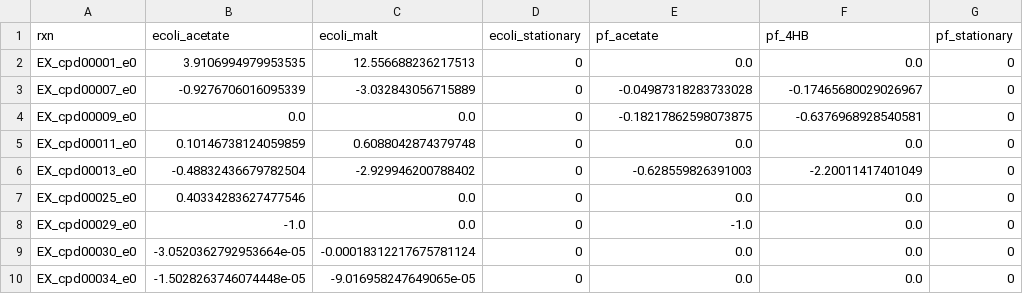
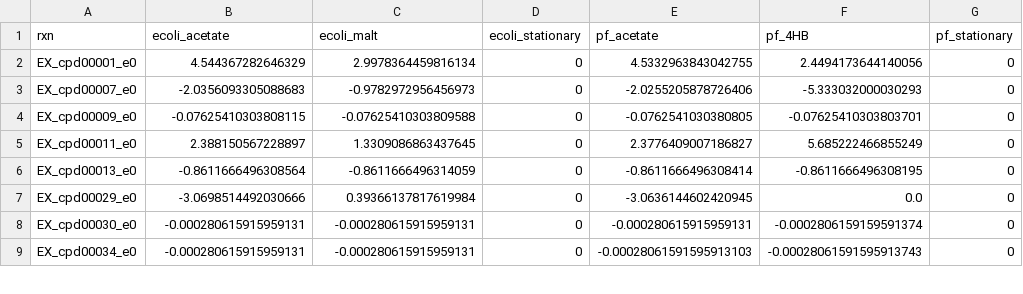
Before and after one commit to ModelSEED/ProjectNotebooks, a CSV file: CommunityModeling/CommFitting/fluxes.csv, drawn as a sheet; only a part is shown; the diff covers the shown part only.

```diff
--- a/CommunityModeling/CommFitting/fluxes.csv
+++ b/CommunityModeling/CommFitting/fluxes.csv
@@ -1,10 +1,9 @@
 rxn,ecoli_acetate,ecoli_malt,ecoli_stationary,pf_acetate,pf_4HB,pf_stationary
-EX_cpd00001_e0,3.9106994979953535,12.556688236217513,0,0.0,0.0,0
-EX_cpd00007_e0,-0.9276706016095339,-3.032843056715889,0,-0.04987318283733028,-0.17465680029026967,0
-EX_cpd00009_e0,0.0,0.0,0,-0.18217862598073875,-0.6376968928540581,0
-EX_cpd00011_e0,0.10146738124059859,0.6088042874379748,0,0.0,0.0,0
-EX_cpd00013_e0,-0.48832436679782504,-2.929946200788402,0,-0.628559826391003,-2.20011417401049,0
-EX_cpd00025_e0,0.40334283627477546,0.0,0,0.0,0.0,0
-EX_cpd00029_e0,-1.0,0.0,0,-1.0,0.0,0
-EX_cpd00030_e0,-3.0520362792953664e-05,-0.00018312217675781124,0,0.0,0.0,0
-EX_cpd00034_e0,-1.5028263746074448e-05,-9.016958247649065e-05,0,0.0,0.0,0
+EX_cpd00001_e0,4.544367282646329,2.9978364459816134,0,4.5332963843042755,2.4494173644140056,0
+EX_cpd00007_e0,-2.0356093305088683,-0.9782972956456973,0,-2.0255205878726406,-5.333032000030293,0
+EX_cpd00009_e0,-0.07625410303808115,-0.07625410303809588,0,-0.0762541030380805,-0.07625410303803701,0
+EX_cpd00011_e0,2.388150567228897,1.3309086863437645,0,2.3776409007186827,5.685222466855249,0
+EX_cpd00013_e0,-0.8611666496308564,-0.8611666496314059,0,-0.8611666496308414,-0.8611666496308195,0
+EX_cpd00029_e0,-3.0698514492030666,0.39366137817619984,0,-3.0636144602420945,0.0,0
+EX_cpd00030_e0,-0.000280615915959131,-0.000280615915959131,0,-0.000280615915959131,-0.0002806159159591374,0
+EX_cpd00034_e0,-0.000280615915959131,-0.000280615915959131,0,-0.00028061591595913103,-0.00028061591595913743,0
```
Also changed, not shown: 2 added rows, 12 removed rows and 52 edited cells elsewhere in this file, CommunityModeling/CommFitting/growth_metadata.csv, CommunityModeling/CommFitting/growth_spectra.csv, 34 other files.
